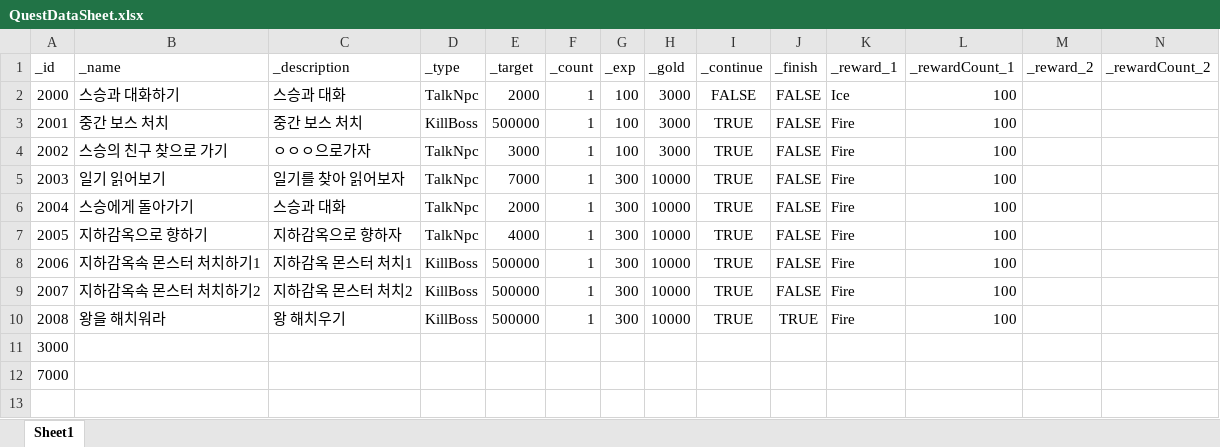
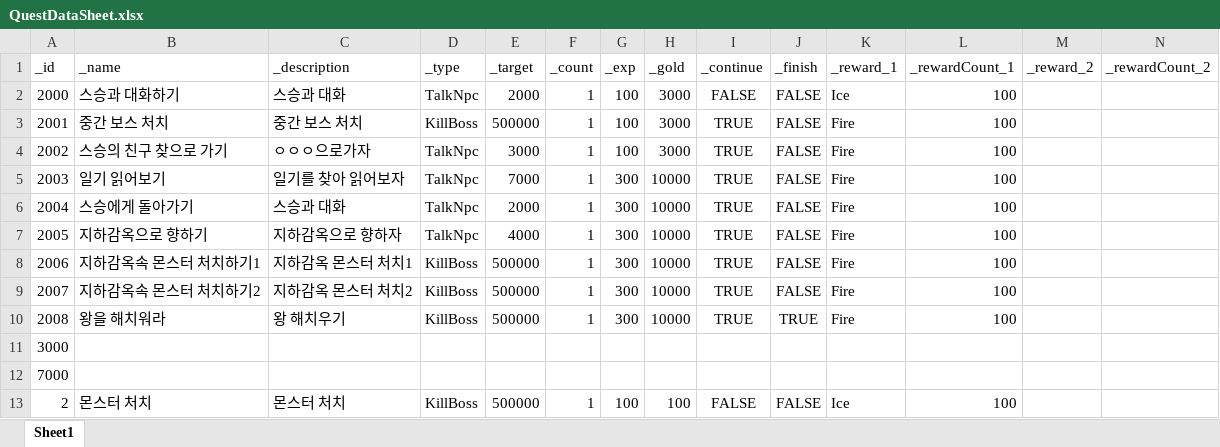
Before and after one commit to dch1114/GemChronicle, an Excel workbook: Assets/RawData/QuestDataSheet.xlsx, sheet Sheet1, drawn as a sheet; only a part is shown; values as stored, in another font and other column widths than the file's, no borders; rows hold the shown columns only; the diff names each change by its address in the sheet, - before the commit and + after, or states it on an @@ line.

Commit message:
Fix 엑셀 데이터 수정

```diff
--- a/Assets/RawData/QuestDataSheet.xlsx (sheet Sheet1)
+++ b/Assets/RawData/QuestDataSheet.xlsx (sheet Sheet1)
+row 13: 2 | 몬스터 처치 | 몬스터 처치 | KillBoss | 500000 | 1 | 100 | 100 | FALSE | FALSE | Ice | 100
```
